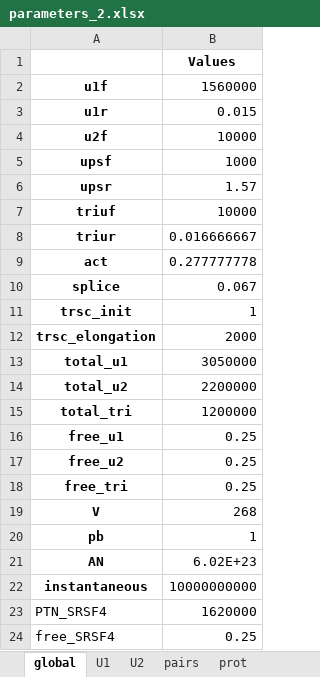
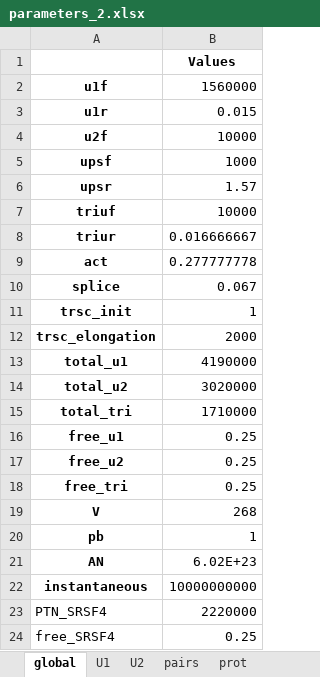
Before and after one commit to Thornburg-Research/isosplicer, an Excel workbook: publication_simulations/params_SRSF6_Multi_Cell_Hyp/parameters_2.xlsx, sheet global, drawn as a sheet; values as stored, in another font and other column widths than the file's, no borders; the diff names each change by its address in the sheet, - before the commit and + after, or states it on an @@ line.

Commit message:
Removed old parameter set

```diff
--- a/publication_simulations/params_SRSF6_Multi_Cell_Hyp/parameters_2.xlsx (sheet global)
+++ b/publication_simulations/params_SRSF6_Multi_Cell_Hyp/parameters_2.xlsx (sheet global)
-B13: 3050000
+B13: 4190000
-B14: 2200000
+B14: 3020000
-B15: 1200000
+B15: 1710000
-B23: 1620000
+B23: 2220000
```
Also changed, not shown: 1 other file.
